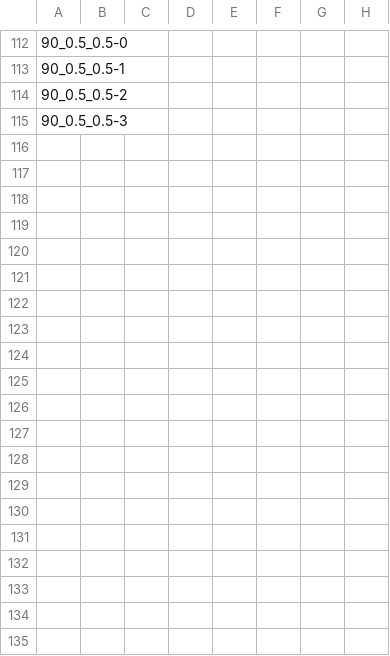
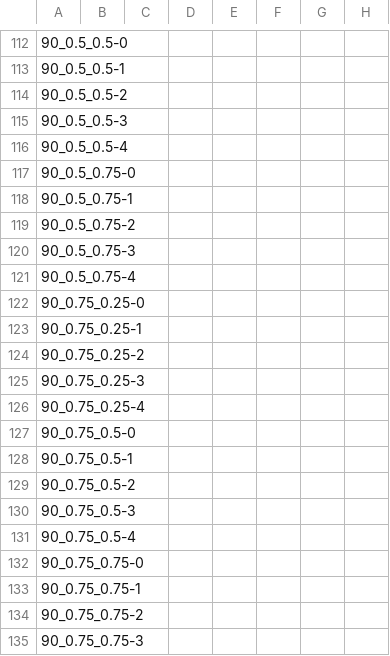
Before and after one commit to luizalbertocviana/rust-workspace, a CSV file: instances/generator17/solving/results.csv, drawn as a sheet; only a part is shown, gaps mark what is left out; the diff covers the shown part only.

Commit message:
added some generator17 instances solving info

```diff
--- a/instances/generator17/solving/results.csv
+++ b/instances/generator17/solving/results.csv
@@ -115 +115,21 @@
 90_0.5_0.5-3,,,,,,,
+90_0.5_0.5-4,,,,,,,
+90_0.5_0.75-0,,,,,,,
+90_0.5_0.75-1,,,,,,,
+90_0.5_0.75-2,,,,,,,
+90_0.5_0.75-3,,,,,,,
+90_0.5_0.75-4,,,,,,,
+90_0.75_0.25-0,,,,,,,
+90_0.75_0.25-1,,,,,,,
+90_0.75_0.25-2,,,,,,,
+90_0.75_0.25-3,,,,,,,
+90_0.75_0.25-4,,,,,,,
+90_0.75_0.5-0,,,,,,,
+90_0.75_0.5-1,,,,,,,
+90_0.75_0.5-2,,,,,,,
+90_0.75_0.5-3,,,,,,,
+90_0.75_0.5-4,,,,,,,
+90_0.75_0.75-0,,,,,,,
+90_0.75_0.75-1,,,,,,,
+90_0.75_0.75-2,,,,,,,
+90_0.75_0.75-3,,,,,,,
```
Also changed, not shown: 38 added rows elsewhere in this file, 59 other files.
